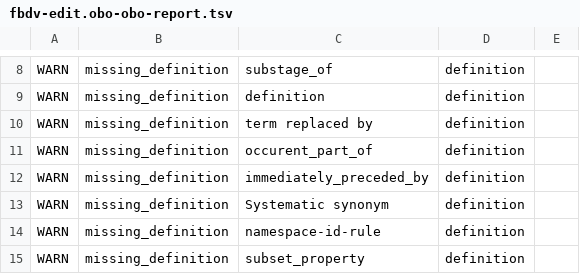
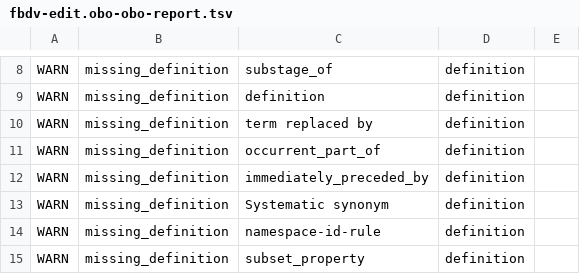
Before and after one commit to FlyBase/drosophila-developmental-ontology, a TSV file: reports/fbdv-edit.obo-obo-report.tsv, drawn as a sheet; only a part is shown, gaps mark what is left out.

```diff
--- a/reports/fbdv-edit.obo-obo-report.tsv
+++ b/reports/fbdv-edit.obo-obo-report.tsv
@@ -10,3 +10,3 @@ WARN	missing_definition	definition	definition
 WARN	missing_definition	term replaced by	definition	
-WARN	missing_definition	occurent_part_of	definition	
+WARN	missing_definition	occurrent_part_of	definition	
 WARN	missing_definition	immediately_preceded_by	definition	
```
Also changed, not shown: src/ontology/reports/fbdv-edit.obo-obo-report.tsv, 27 other files.
